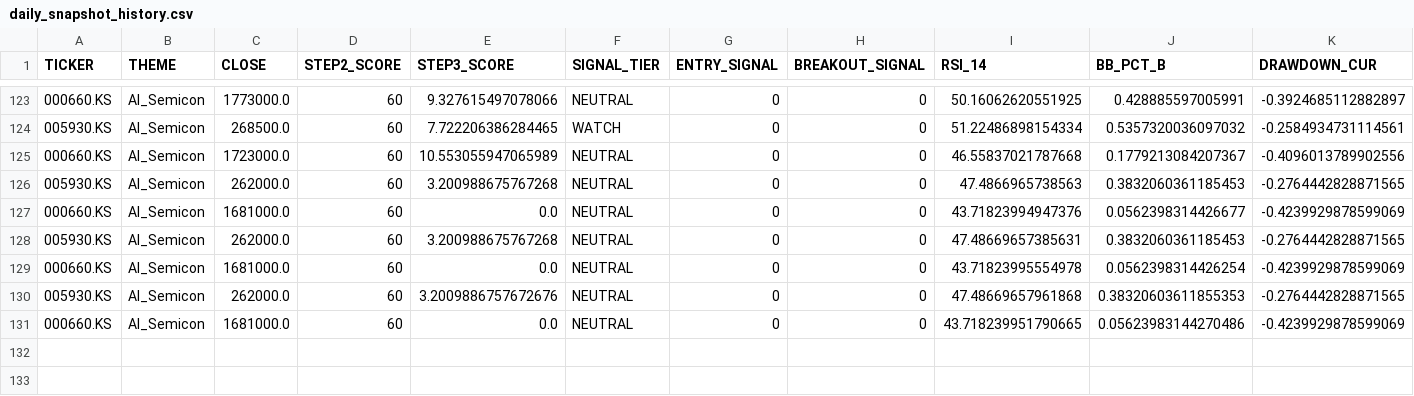
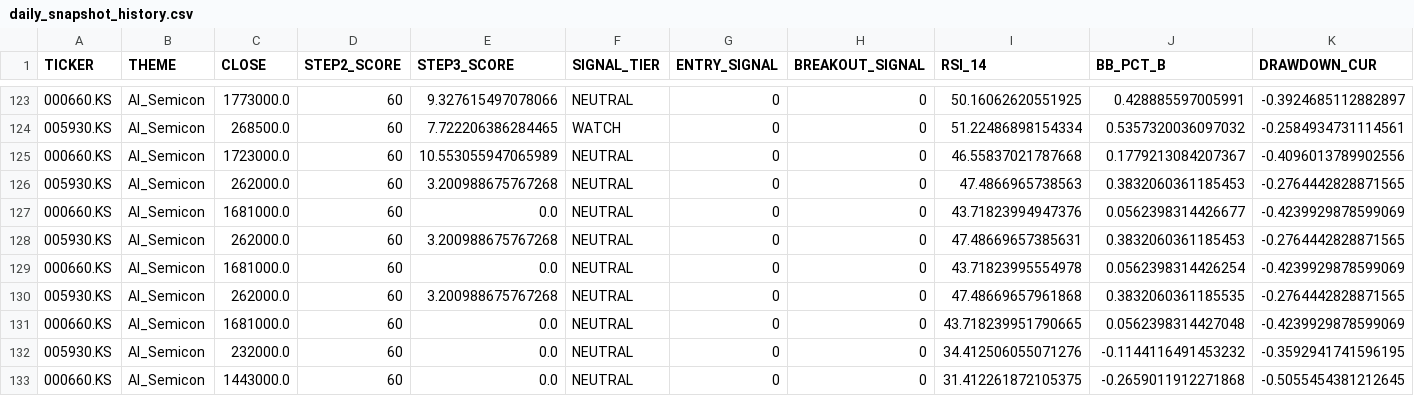
Before and after one commit to ONE-CASE/stock-entry-agent, a CSV file: output/daily_snapshot_history.csv, drawn as a sheet; only a part is shown, gaps mark what is left out; rows hold the shown columns only; the diff names each change by its address in the sheet, - before the commit and + after, or states it on an @@ line.

```diff
--- a/output/daily_snapshot_history.csv
+++ b/output/daily_snapshot_history.csv
-E130 (STEP3_SCORE): 3.2009886757672676
+E130 (STEP3_SCORE): 3.200988675767268
-J130 (BB_PCT_B): 0.38320603611855353
+J130 (BB_PCT_B): 0.3832060361185535
-J131 (BB_PCT_B): 0.05623983144270486
+J131 (BB_PCT_B): 0.0562398314427048
+row 132: 005930.KS | AI_Semicon | 232000.0 | 60 | 0.0 | NEUTRAL | 0 | 0 | 34.412506055071276 | -0.1144116491453232 | -0.3592941741596195
+row 133: 000660.KS | AI_Semicon | 1443000.0 | 60 | 0.0 | NEUTRAL | 0 | 0 | 31.412261872105375 | -0.2659011912271868 | -0.5055454381212645
```
Also changed, not shown: output/entry_signal_latest.csv, output/macro_panel.csv, 4 other files.
